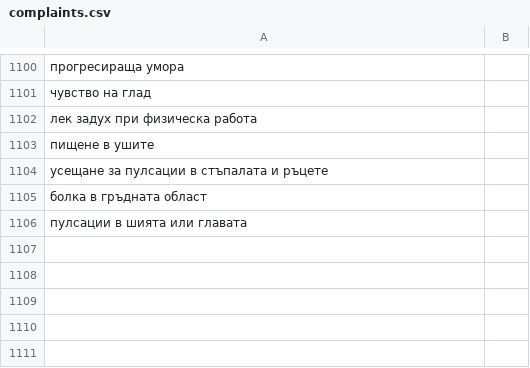
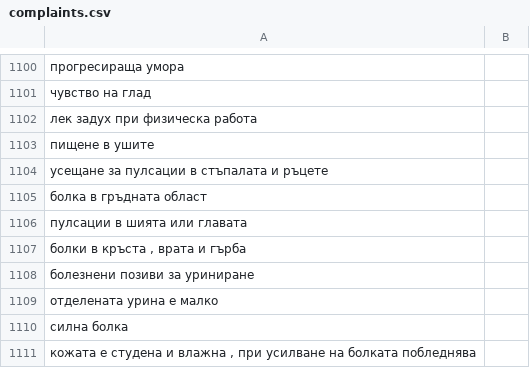
Before and after one commit to GerganaTodorova/fmi_symptom_recognition, a CSV file: data/complaints.csv, drawn as a sheet; only a part is shown, gaps mark what is left out; the diff names each change by its address in the sheet, - before the commit and + after, or states it on an @@ line.

```diff
--- a/data/complaints.csv
+++ b/data/complaints.csv
+row 1107: болки в кръста , врата и гърба
+row 1108: болезнени позиви за уриниране
+row 1109: отделената урина е малко
+row 1110: силна болка
+row 1111: кожата е студена и влажна , при усилване на болката побледнява
```
Also changed, not shown: data/saved_anotations_history.csv, data/symptoms.csv, 4 other files.
